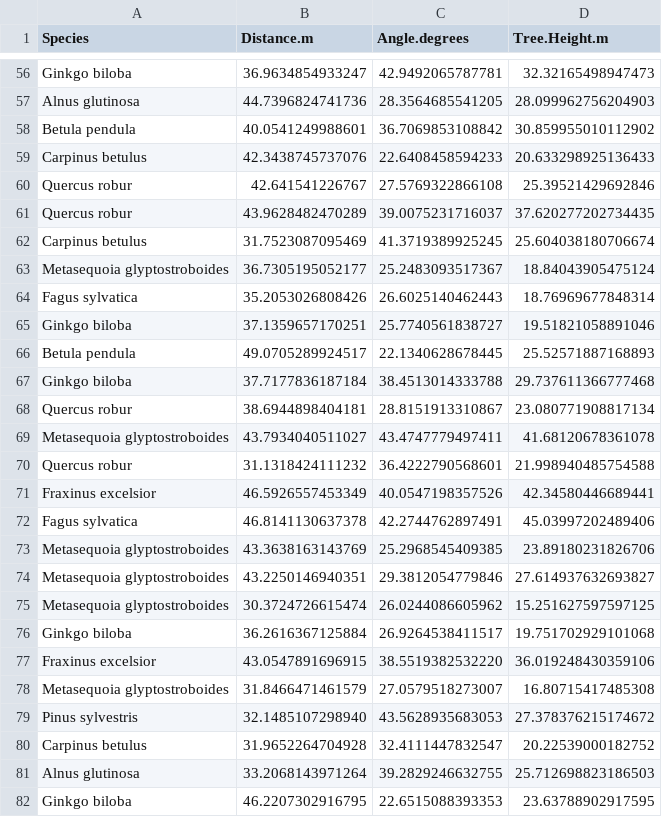
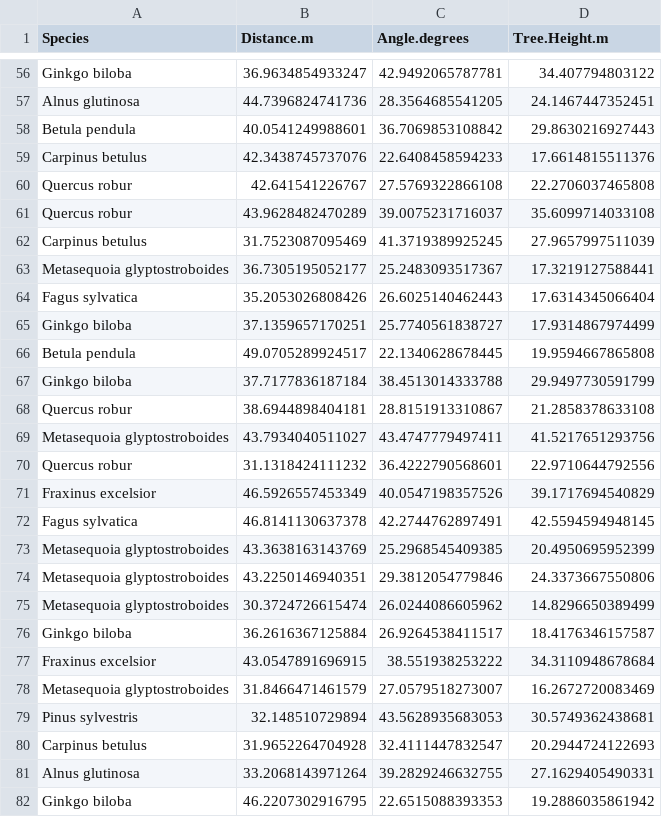
Before and after one commit to joseph-palmer/CMEECourseWork, a CSV file: Week3/Results/trees_treeheights.csv, drawn as a sheet; only a part is shown, gaps mark what is left out; the diff covers the shown part only; the diff names each change by its address in the sheet, - before the commit and + after, or states it on an @@ line.

```diff
--- a/Week3/Results/trees_treeheights.csv
+++ b/Week3/Results/trees_treeheights.csv
-D56 (Tree.Height.m): 32.32165498947473
+D56 (Tree.Height.m): 34.407794803122
-D57 (Tree.Height.m): 28.099962756204903
+D57 (Tree.Height.m): 24.1467447352451
-D58 (Tree.Height.m): 30.859955010112902
+D58 (Tree.Height.m): 29.8630216927443
-D59 (Tree.Height.m): 20.633298925136433
+D59 (Tree.Height.m): 17.6614815511376
-D60 (Tree.Height.m): 25.39521429692846
+D60 (Tree.Height.m): 22.2706037465808
-D61 (Tree.Height.m): 37.620277202734435
+D61 (Tree.Height.m): 35.6099714033108
-D62 (Tree.Height.m): 25.604038180706674
+D62 (Tree.Height.m): 27.9657997511039
-D63 (Tree.Height.m): 18.84043905475124
+D63 (Tree.Height.m): 17.3219127588441
-D64 (Tree.Height.m): 18.76969677848314
+D64 (Tree.Height.m): 17.6314345066404
-D65 (Tree.Height.m): 19.51821058891046
+D65 (Tree.Height.m): 17.9314867974499
-D66 (Tree.Height.m): 25.52571887168893
+D66 (Tree.Height.m): 19.9594667865808
-D67 (Tree.Height.m): 29.737611366777468
+D67 (Tree.Height.m): 29.9497730591799
-D68 (Tree.Height.m): 23.080771908817134
+D68 (Tree.Height.m): 21.2858378633108
-D69 (Tree.Height.m): 41.68120678361078
+D69 (Tree.Height.m): 41.5217651293756
-D70 (Tree.Height.m): 21.998940485754588
+D70 (Tree.Height.m): 22.9710644792556
-D71 (Tree.Height.m): 42.34580446689441
+D71 (Tree.Height.m): 39.1717694540829
-D72 (Tree.Height.m): 45.03997202489406
+D72 (Tree.Height.m): 42.5594594948145
-D73 (Tree.Height.m): 23.89180231826706
+D73 (Tree.Height.m): 20.4950695952399
-D74 (Tree.Height.m): 27.614937632693827
+D74 (Tree.Height.m): 24.3373667550806
-D75 (Tree.Height.m): 15.251627597597125
+D75 (Tree.Height.m): 14.8296650389499
-D76 (Tree.Height.m): 19.751702929101068
+D76 (Tree.Height.m): 18.4176346157587
-C77 (Angle.degrees): 38.5519382532220
+C77 (Angle.degrees): 38.551938253222
-D77 (Tree.Height.m): 36.019248430359106
+D77 (Tree.Height.m): 34.3110948678684
-D78 (Tree.Height.m): 16.80715417485308
+D78 (Tree.Height.m): 16.2672720083469
-B79 (Distance.m): 32.1485107298940
+B79 (Distance.m): 32.148510729894
-D79 (Tree.Height.m): 27.378376215174672
+D79 (Tree.Height.m): 30.5749362438681
-D80 (Tree.Height.m): 20.22539000182752
+D80 (Tree.Height.m): 20.2944724122693
-D81 (Tree.Height.m): 25.712698823186503
+D81 (Tree.Height.m): 27.1629405490331
-D82 (Tree.Height.m): 23.63788902917595
+D82 (Tree.Height.m): 19.2886035861942
```
Also changed, not shown: 103 edited cells elsewhere in this file, 4 other files.
